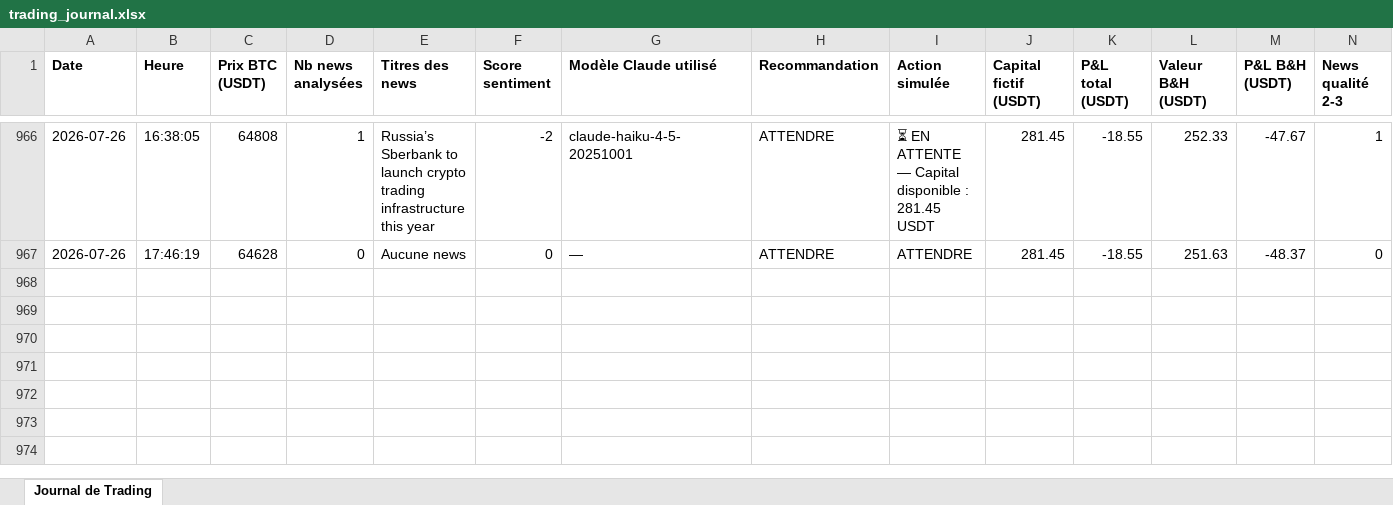
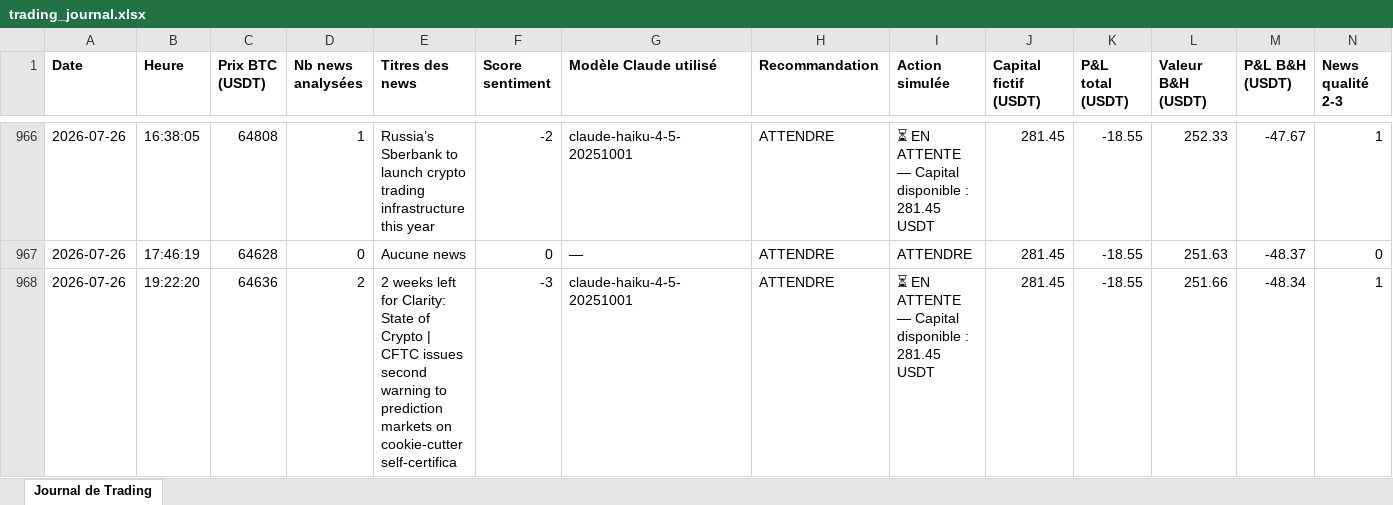
Before and after one commit to rayanefut15-creator/crypto-trading-agent, an Excel workbook: trading_journal.xlsx, sheet Journal de Trading, drawn as a sheet; only a part is shown, gaps mark what is left out; values as stored, in another font and other column widths than the file's, no borders; rows hold the shown columns only; the diff names each change by its address in the sheet, - before the commit and + after, or states it on an @@ line.

```diff
--- a/trading_journal.xlsx (sheet Journal de Trading)
+++ b/trading_journal.xlsx (sheet Journal de Trading)
+row 968: 2026-07-26 | 19:22:20 | 64636 | 2 | 2 weeks left for Clarity: State of Crypto | CFTC issues second warning to prediction markets on cookie-cutter self-certifica | -3 | claude-haiku-4-5-20251001 | ATTENDRE | ⏳ EN ATTENTE — Capital disponible : 281.45 USDT | 281.45 | -18.55 | 251.66 | -48.34 | 1
```
Also changed, not shown: 2 other files.
